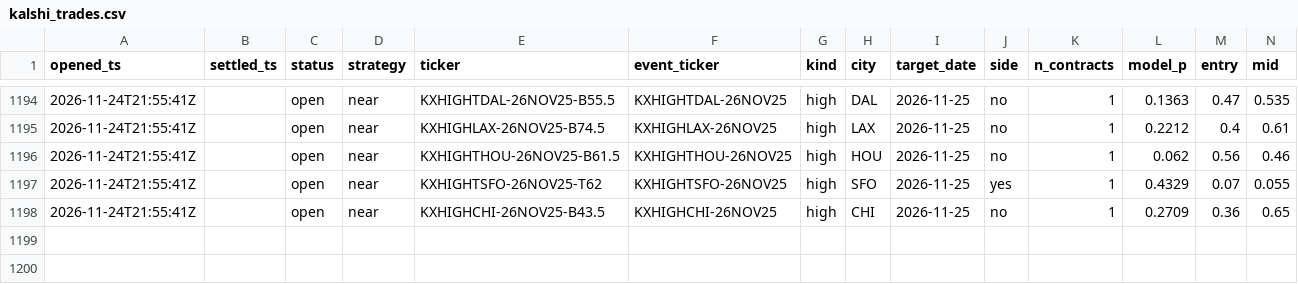
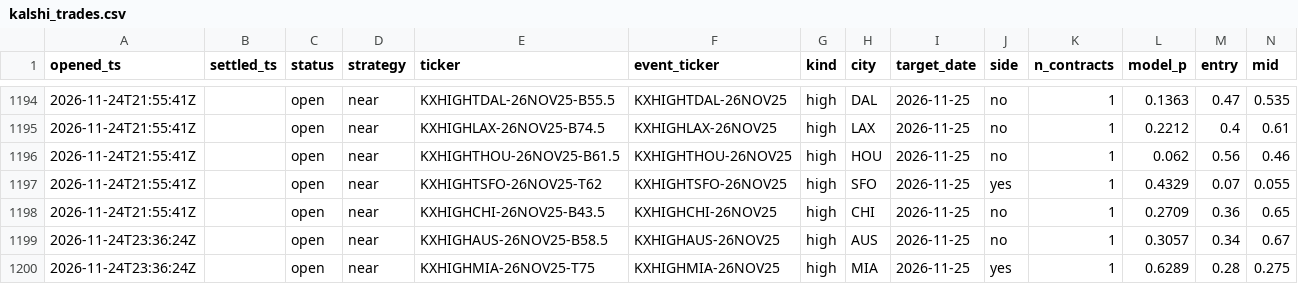
Before and after one commit to JakeA02/EduardoSaverin, a CSV file: data/paper/kalshi_trades.csv, drawn as a sheet; only a part is shown, gaps mark what is left out; rows hold the shown columns only; the diff names each change by its address in the sheet, - before the commit and + after, or states it on an @@ line.

```diff
--- a/data/paper/kalshi_trades.csv
+++ b/data/paper/kalshi_trades.csv
+row 1199: 2026-11-24T23:36:24Z |  | open | near | KXHIGHAUS-26NOV25-B58.5 | KXHIGHAUS-26NOV25 | high | AUS | 2026-11-25 | no | 1 | 0.3057 | 0.34 | 0.67
+row 1200: 2026-11-24T23:36:24Z |  | open | near | KXHIGHMIA-26NOV25-T75 | KXHIGHMIA-26NOV25 | high | MIA | 2026-11-25 | yes | 1 | 0.6289 | 0.28 | 0.275
```
Also changed, not shown: 7 other files.
